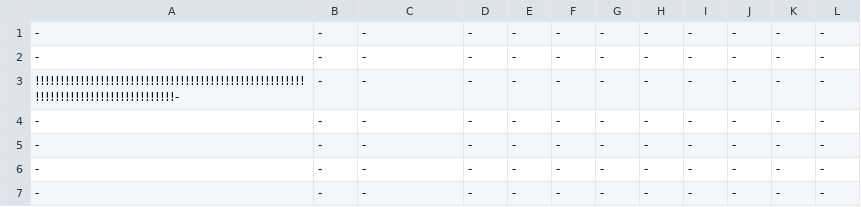
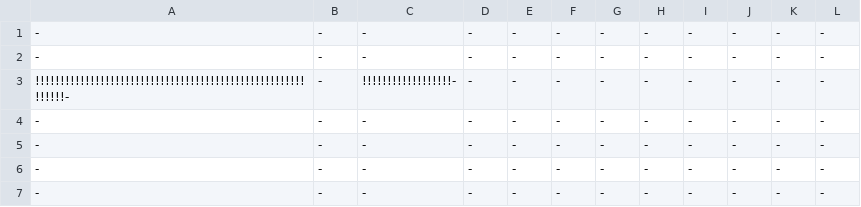
Before and after one commit to rustygate229/Legend-of-Chips, a CSV file: 3902 Project/Environment/Items/Item1.csv, drawn as a sheet.

```diff
--- a/3902 Project/Environment/Items/Item1.csv
+++ b/3902 Project/Environment/Items/Item1.csv
@@ -2,3 +2,3 @@
 -,-,-,-,-,-,-,-,-,-,-,-
-!!!!!!!!!!!!!!!!!!!!!!!!!!!!!!!!!!!!!!!!!!!!!!!!!!!!!!!!!!!!!!!!!!!!!!!!!!!!!!!!!!-,-,-,-,-,-,-,-,-,-,-,-
+!!!!!!!!!!!!!!!!!!!!!!!!!!!!!!!!!!!!!!!!!!!!!!!!!!!!!!!!!!!!-,-,!!!!!!!!!!!!!!!!!!-,-,-,-,-,-,-,-,-,-
 -,-,-,-,-,-,-,-,-,-,-,-
```
Also changed, not shown: 24 other files.
